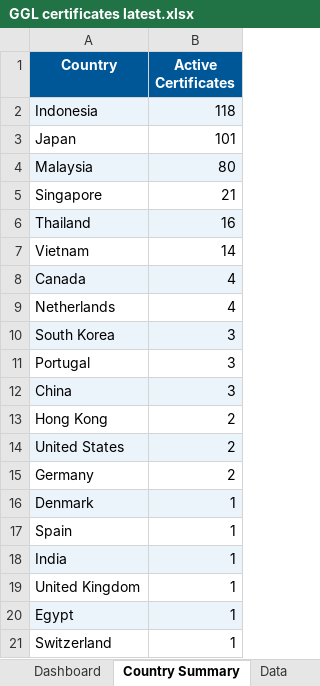
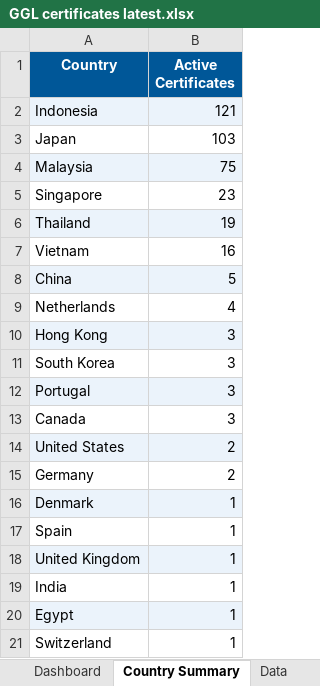
Before and after one commit to goodinternetuser7/certificate-scrapers, an Excel workbook: GGL/GGL certificates latest.xlsx, sheet Country Summary, drawn as a sheet; values as stored, in another font and other column widths than the file's, no borders; removed rows and columns are numbered as before the commit, all else as after; the diff names each change by its address in the sheet, - before the commit and + after, or states it on an @@ line.

```diff
--- a/GGL/GGL certificates latest.xlsx (sheet Country Summary)
+++ b/GGL/GGL certificates latest.xlsx (sheet Country Summary)
-B2 (Active Certificates): 118
+B2 (Active Certificates): 121
-B3 (Active Certificates): 101
+B3 (Active Certificates): 103
-B4 (Active Certificates): 80
+B4 (Active Certificates): 75
-B5 (Active Certificates): 21
+B5 (Active Certificates): 23
-B6 (Active Certificates): 16
+B6 (Active Certificates): 19
-B7 (Active Certificates): 14
+B7 (Active Certificates): 16
-row 8: Canada | 4
+row 8: China | 5
+row 10: Hong Kong | 3
-A11:B11 fill: #EBF3FB
+A11:B11 fill: none
-A12:B12 fill: none
+A12:B12 fill: #EBF3FB
-A13 (Country): China
+A13 (Country): Canada
-A13:B13 fill: #EBF3FB
+A13:B13 fill: none
-row 13: Hong Kong | 2
@@ row 19 moved to row 18: United Kingdom @@
-A19:B19 fill: #EBF3FB
+A19:B19 fill: none
```
Also changed, not shown: sheet Data, sheet Dashboard, 4 other files.
